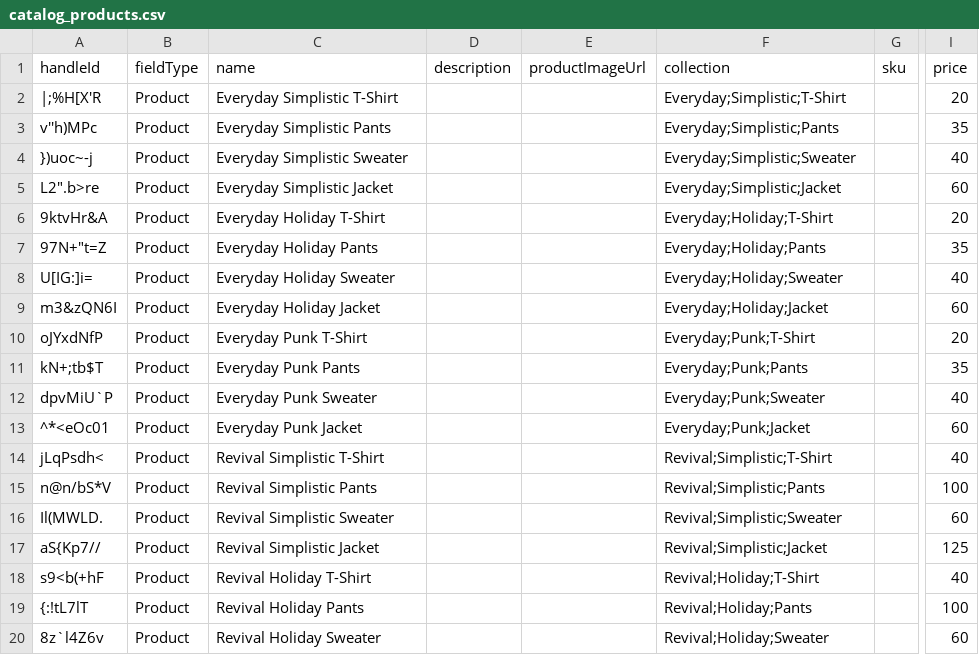
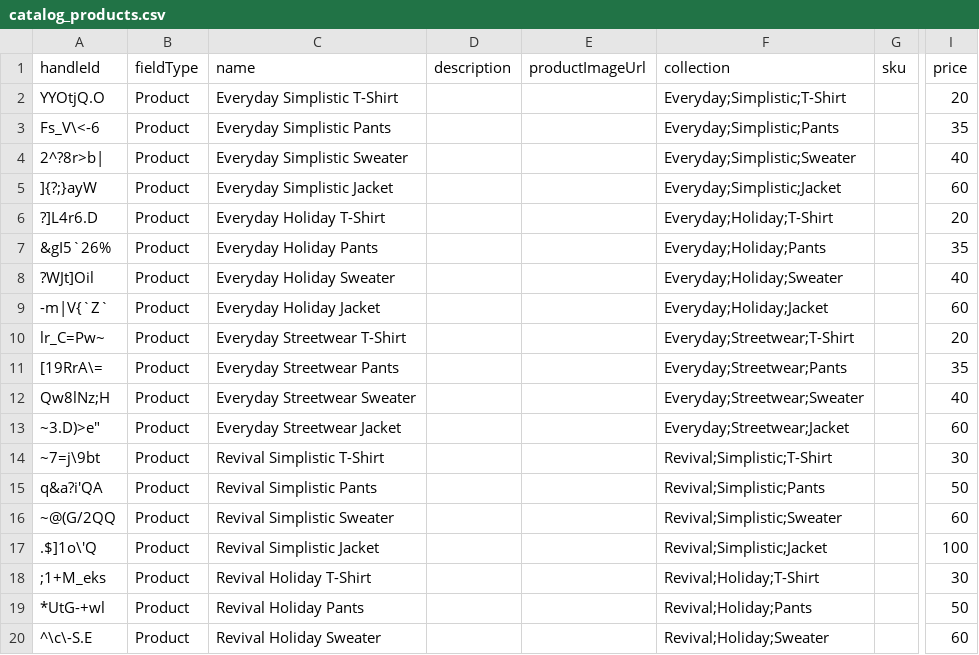
Before and after one commit to ganud/csv-generator-ve, a CSV file: catalog_products.csv, drawn as a sheet; only a part is shown, gaps mark what is left out; the diff covers the shown part only; the diff names each change by its address in the sheet, - before the commit and + after, or states it on an @@ line.

```diff
--- a/catalog_products.csv
+++ b/catalog_products.csv
-A2: |;%H[X'R
+A2: YYOtjQ.O
-A3: v''h)MPc
+A3: Fs_V\<-6
-A4: })uoc~-j
+A4: 2^?8r>b|
-A5: L2".b>re
+A5: ]{?;}ayW
-A6: 9ktvHr&A
+A6: ?]L4r6.D
-A7: 97N+"t=Z
+A7: &gI5`26%
-A8: U[IG:]i=
+A8: ?WJt]Oil
-A9: m3&zQN6I
+A9: -m|V{`Z`
-A10: oJYxdNfP
+A10: lr_C=Pw~
-C10: Everyday Punk T-Shirt
+C10: Everyday Streetwear T-Shirt
-F10: Everyday;Punk;T-Shirt
+F10: Everyday;Streetwear;T-Shirt
-A11: kN+;tb$T
+A11: [19RrA\=
-C11: Everyday Punk Pants
+C11: Everyday Streetwear Pants
-F11: Everyday;Punk;Pants
+F11: Everyday;Streetwear;Pants
-A12: dpvMiU`P
+A12: Qw8lNz;H
-C12: Everyday Punk Sweater
+C12: Everyday Streetwear Sweater
-F12: Everyday;Punk;Sweater
+F12: Everyday;Streetwear;Sweater
-A13: ^*<eOc01
+A13: ~3.D)>e"
-C13: Everyday Punk Jacket
+C13: Everyday Streetwear Jacket
-F13: Everyday;Punk;Jacket
+F13: Everyday;Streetwear;Jacket
-A14: jLqPsdh<
+A14: ~7=j\9bt
-I14: 40
+I14: 30
-A15: n@n/bS*V
+A15: q&a?i'QA
-I15: 100
+I15: 50
-A16: Il(MWLD.
+A16: ~@(G/2QQ
-A17: aS{Kp7//
+A17: .$]1o\'Q
-I17: 125
+I17: 100
-A18: s9<b(+hF
+A18: ;1+M_eks
-I18: 40
+I18: 30
-A19: {:!tL7lT
+A19: *UtG-+wl
-I19: 100
+I19: 50
-A20: 8z`l4Z6v
+A20: ^\c\-S.E
```
Also changed, not shown: 17 edited cells elsewhere in this file, purchase_buttons.csv, 1 other file.
